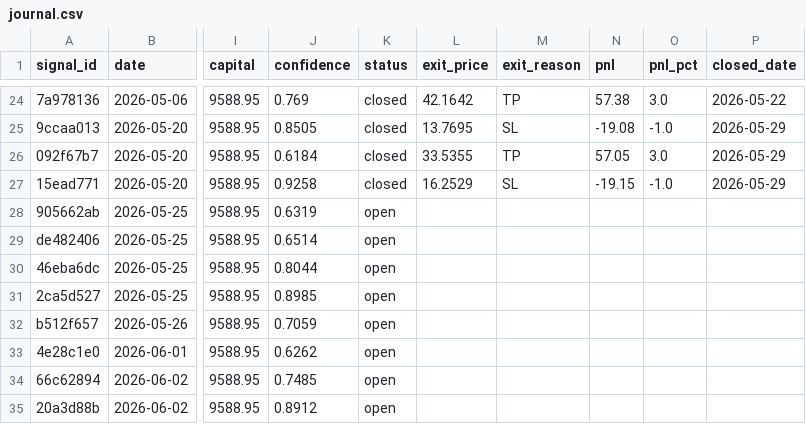
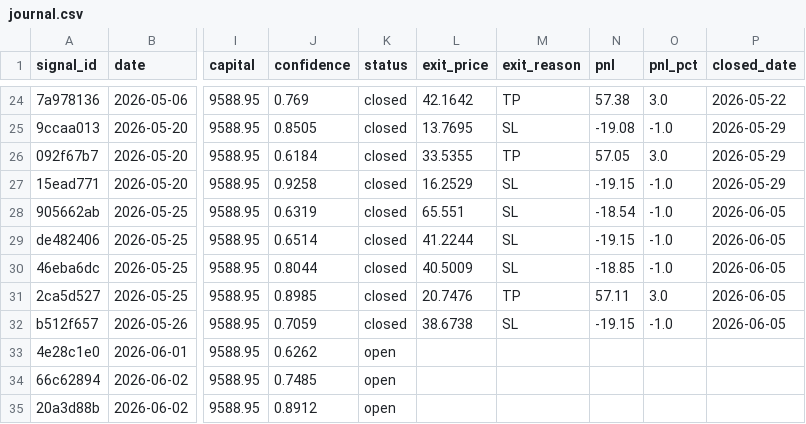
Before and after one commit to DavidCumaru/Systematic_Quant, a CSV file: trades/journal.csv, drawn as a sheet; only a part is shown, gaps mark what is left out; the diff names each change by its address in the sheet, - before the commit and + after, or states it on an @@ line.

Commit message:
data: journal atualizado 2026-06-05

```diff
--- a/trades/journal.csv
+++ b/trades/journal.csv
-K28:K32 (status): open
+K28:K32 (status): closed
-L28 (exit_price): (empty)
+L28 (exit_price): 65.551
-M28:M30 (exit_reason): (empty)
+M28:M30 (exit_reason): SL
-N28 (pnl): (empty)
+N28 (pnl): -18.54
-O28:O30 (pnl_pct): (empty)
+O28:O30 (pnl_pct): -1.0
-P28:P32 (closed_date): (empty)
+P28:P32 (closed_date): 2026-06-05
-L29 (exit_price): (empty)
+L29 (exit_price): 41.2244
-N29 (pnl): (empty)
+N29 (pnl): -19.15
-L30 (exit_price): (empty)
+L30 (exit_price): 40.5009
-N30 (pnl): (empty)
+N30 (pnl): -18.85
-L31 (exit_price): (empty)
+L31 (exit_price): 20.7476
-M31 (exit_reason): (empty)
+M31 (exit_reason): TP
-N31 (pnl): (empty)
+N31 (pnl): 57.11
-O31 (pnl_pct): (empty)
+O31 (pnl_pct): 3.0
-L32 (exit_price): (empty)
+L32 (exit_price): 38.6738
-M32 (exit_reason): (empty)
+M32 (exit_reason): SL
-N32 (pnl): (empty)
+N32 (pnl): -19.15
-O32 (pnl_pct): (empty)
+O32 (pnl_pct): -1.0
```
